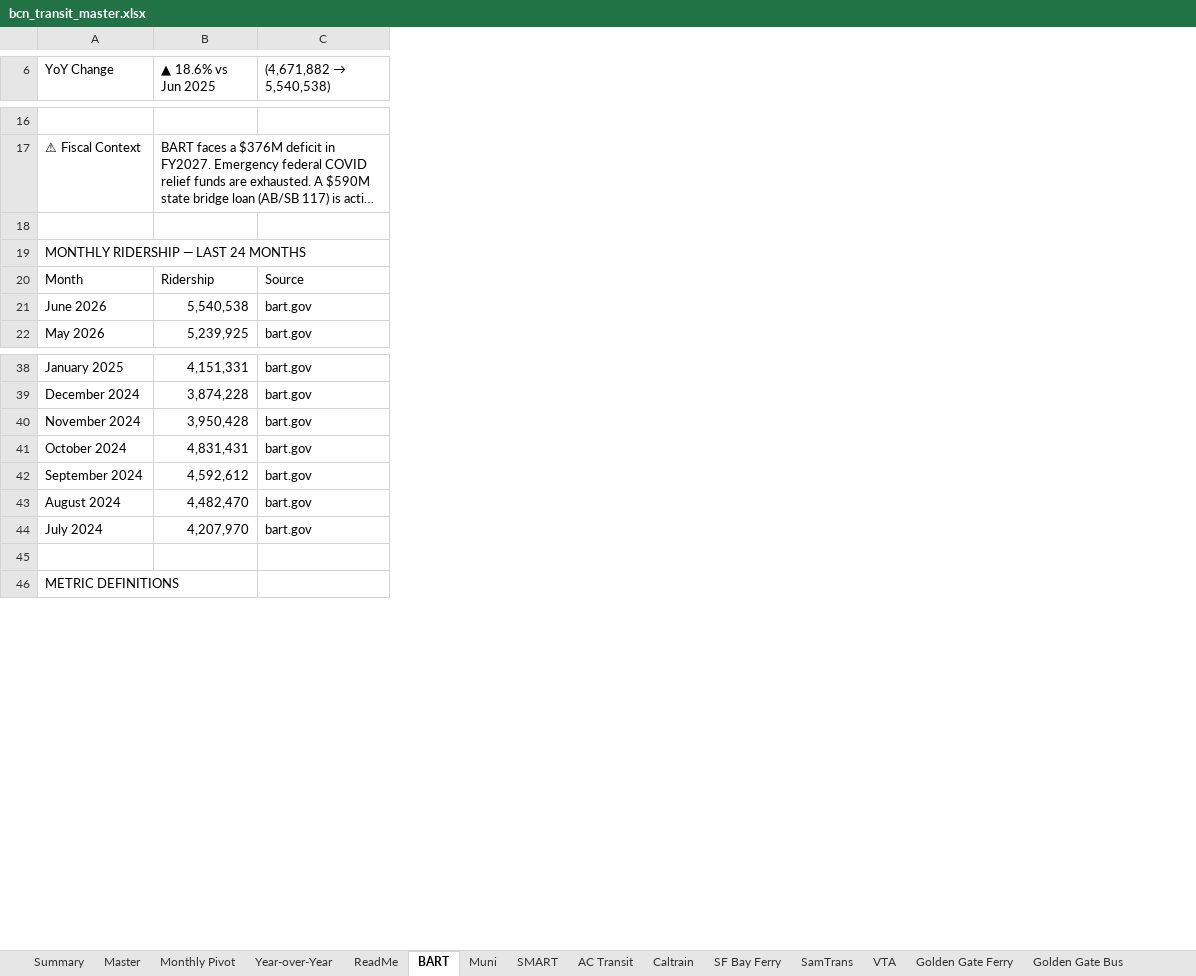
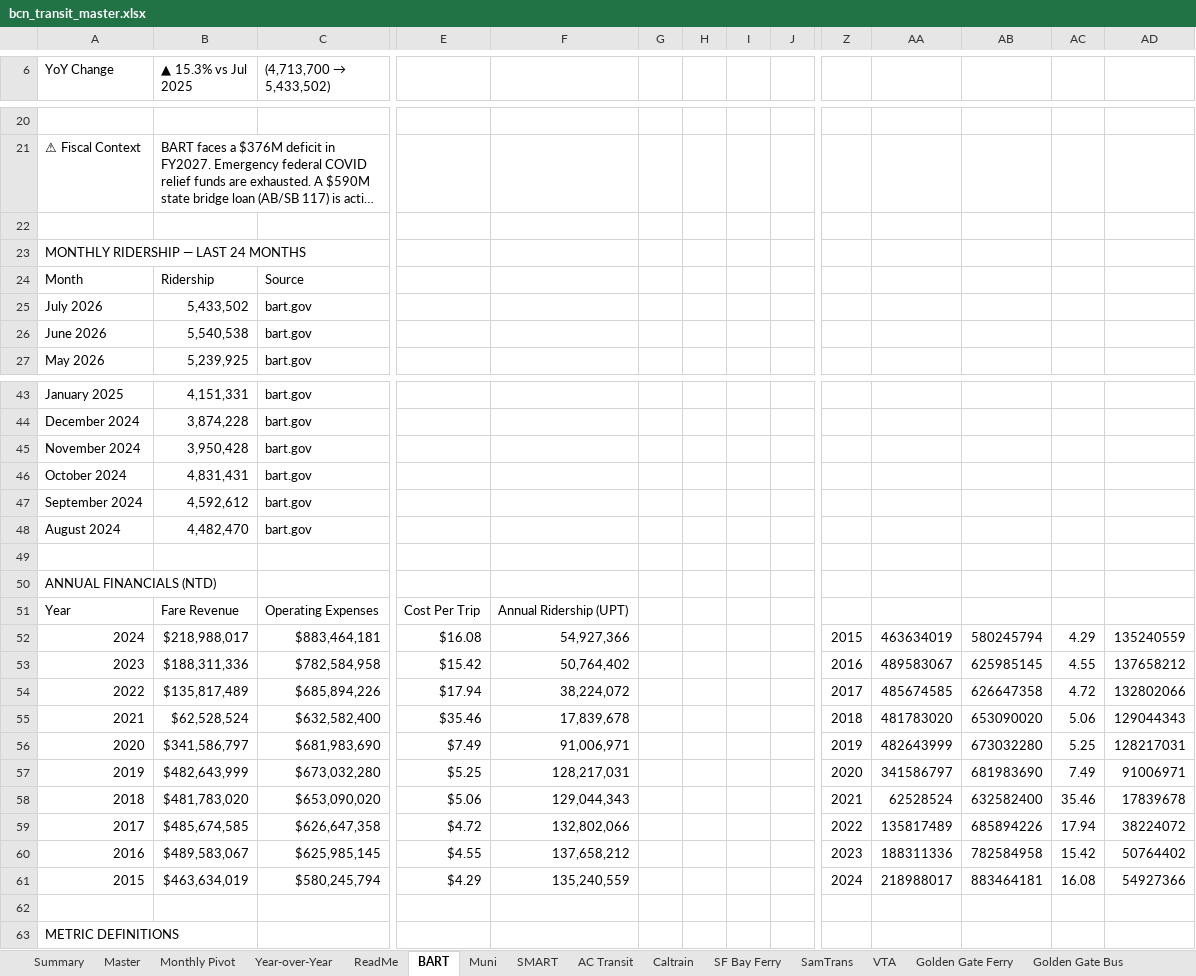
Before and after one commit to alariosjx/bcn-transit-tracker, an Excel workbook: data/public/bcn_transit_master.xlsx, sheet BART, drawn as a sheet; only a part is shown, gaps mark what is left out; long unchanged cells end in …; values as stored, in another font and other column widths than the file's, no cell formats; charts and pictures not drawn; addresses are those after the commit; rows hold the shown columns only; the diff covers the shown part only; the diff names each change by its address in the sheet, - before the commit and + after, or states it on an @@ line.

Commit message:
chore: scrape bart 2026-08-04

```diff
--- a/data/public/bcn_transit_master.xlsx (sheet BART)
+++ b/data/public/bcn_transit_master.xlsx (sheet BART)
+column E, empty
+column F, empty
+column G, empty
+column H, empty
+column I, empty
+column J, empty
+column Z, empty
+column AA, empty
+column AB, empty
+column AC, empty
+column AD, empty
-B6: ▲ 18.6% vs Jun 2025
+B6: ▲ 15.3% vs Jul 2025
@@ C6: (4,671,882 → 5,540,538) → (4,713,700 → 5,433,502) @@
+row 25: July 2026 | 5,433,502 | bart.gov
-row 49: July 2024 | 4,207,970 | bart.gov
+row 49: (empty)
+row 50: ANNUAL FINANCIALS (NTD)
+row 51: Year | Fare Revenue | Operating Expenses | Cost Per Trip | Annual Ridership (UPT)
+row 52: 2024 | $218,988,017 | $883,464,181 | $16.08 | 54,927,366 |  |  |  |  | 2015 | 463634019 | 580245794 | 4.29 | 135240559
+row 53: 2023 | $188,311,336 | $782,584,958 | $15.42 | 50,764,402 |  |  |  |  | 2016 | 489583067 | 625985145 | 4.55 | 137658212
+row 54: 2022 | $135,817,489 | $685,894,226 | $17.94 | 38,224,072 |  |  |  |  | 2017 | 485674585 | 626647358 | 4.72 | 132802066
+row 55: 2021 | $62,528,524 | $632,582,400 | $35.46 | 17,839,678 |  |  |  |  | 2018 | 481783020 | 653090020 | 5.06 | 129044343
+row 56: 2020 | $341,586,797 | $681,983,690 | $7.49 | 91,006,971 |  |  |  |  | 2019 | 482643999 | 673032280 | 5.25 | 128217031
+row 57: 2019 | $482,643,999 | $673,032,280 | $5.25 | 128,217,031 |  |  |  |  | 2020 | 341586797 | 681983690 | 7.49 | 91006971
+row 58: 2018 | $481,783,020 | $653,090,020 | $5.06 | 129,044,343 |  |  |  |  | 2021 | 62528524 | 632582400 | 35.46 | 17839678
+row 59: 2017 | $485,674,585 | $626,647,358 | $4.72 | 132,802,066 |  |  |  |  | 2022 | 135817489 | 685894226 | 17.94 | 38224072
+row 60: 2016 | $489,583,067 | $625,985,145 | $4.55 | 137,658,212 |  |  |  |  | 2023 | 188311336 | 782584958 | 15.42 | 50764402
+row 61: 2015 | $463,634,019 | $580,245,794 | $4.29 | 135,240,559 |  |  |  |  | 2024 | 218988017 | 883464181 | 16.08 | 54927366
```
Also changed, not shown: 4 added rows, 15 added columns and 7 edited cells elsewhere in this sheet, sheet Master, sheet Vacaville City Coach, sheet Union City Transit, sheet Petaluma Transit, sheet WestCAT, sheet NVTA, 22 more sheets, cell formats, charts or pictures, 32 other files.
